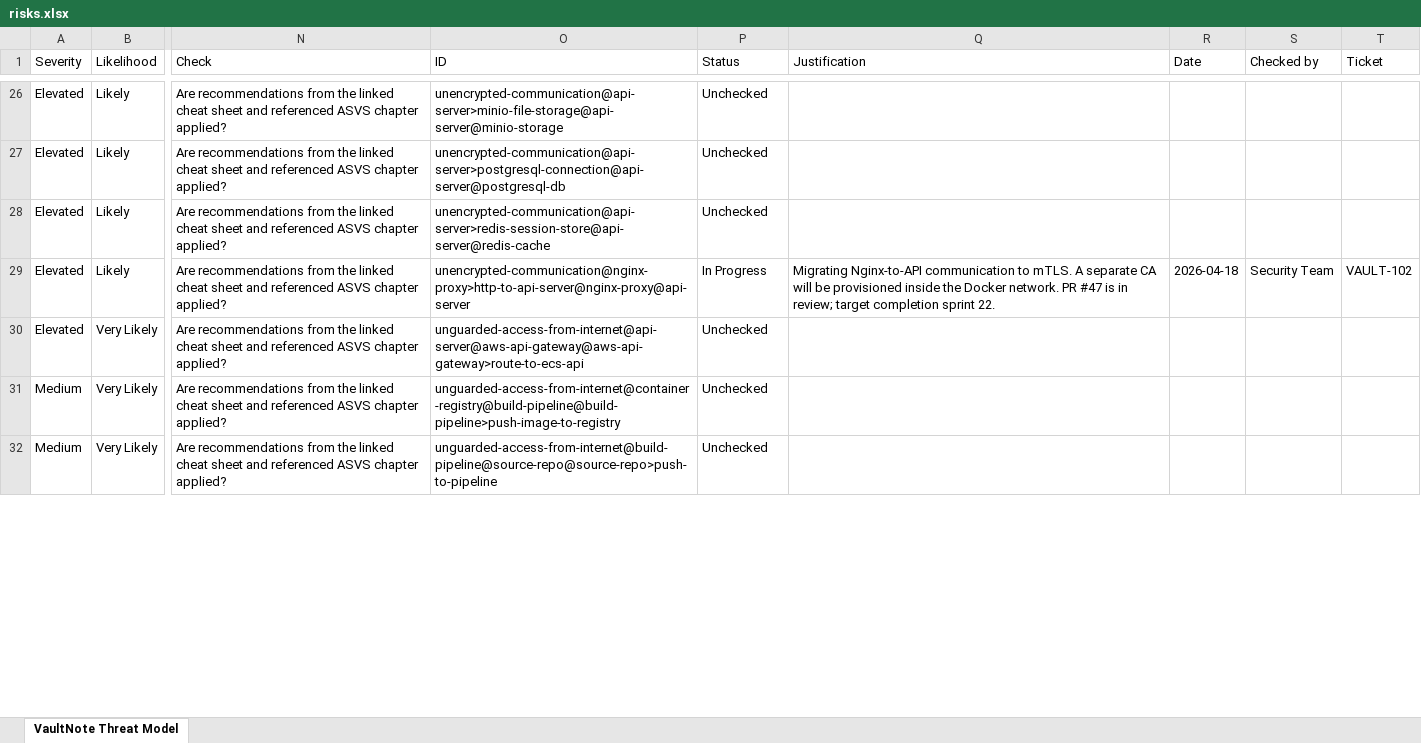
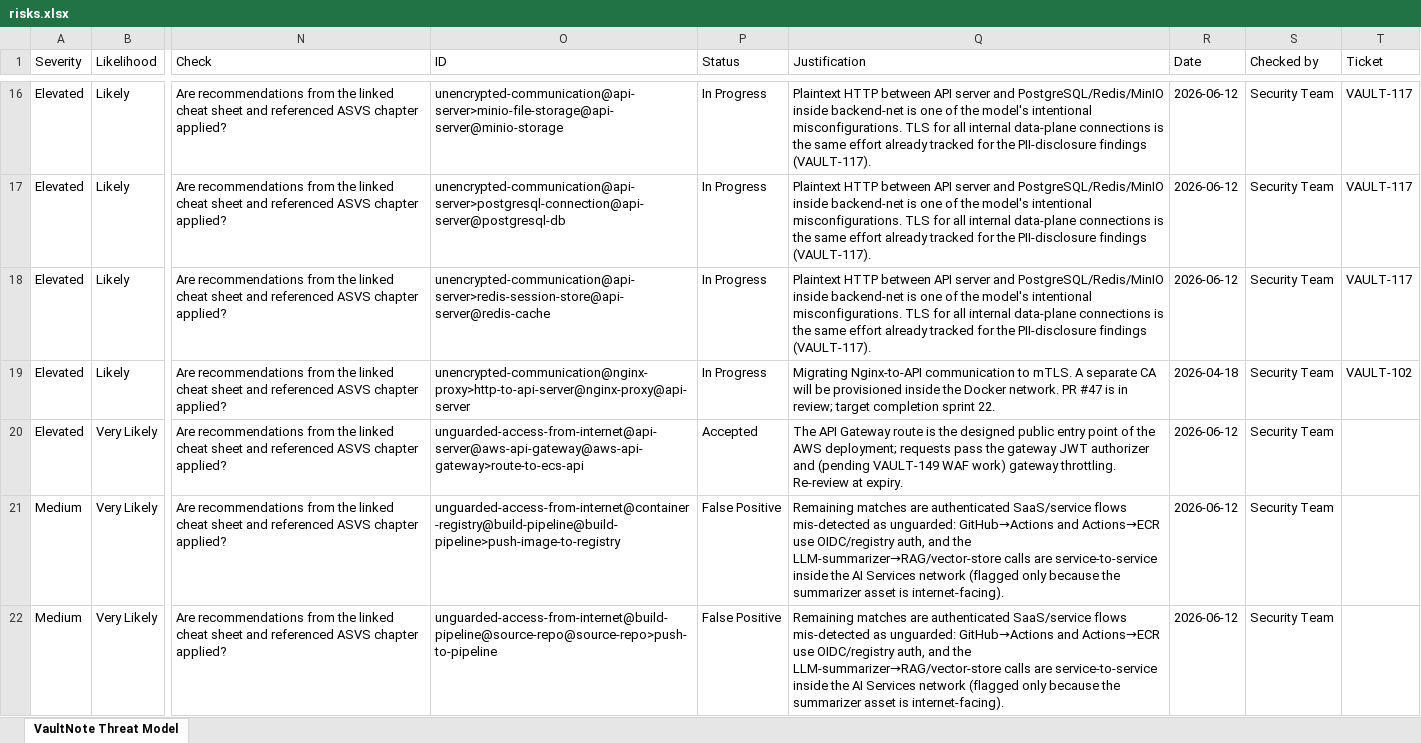
Before and after one commit to Luv1881/Threat-model, an Excel workbook: threagile/output/risks.xlsx, sheet VaultNote Threat Model, drawn as a sheet; only a part is shown, gaps mark what is left out; values as stored, in another font and other column widths than the file's, no cell formats; addresses are those after the commit; the diff covers the shown part only; the diff names each change by its address in the sheet, - before the commit and + after, or states it on an @@ line.

Commit message:
chore(output): refresh the committed analysis baseline
The tracked outputs were produced by an older fork build: risks.json had no
risk_status/risk_explanation fields and no source column, so CI's risk diff
compared fresh results against a stale schema and the committed scorecard
still showed 99% completeness (the llm-summarizer boundary gap). Regenerate
the CI-diffed files (risks.json, risks.xlsx, tags.xlsx, stats.json,
technical-assets.json) and the derived reports (score.md, summary.md,
prioritized-findings.md); score-badge.json and the security-requirements
files came out byte-identical.

The risk set is unchanged (67 findings, score 81/100 grade B) — the
differences are the applied tracking statuses, the completed trust-boundary
coverage (100% now) and the updated schema. Presentation artifacts that
need Graphviz (report.pdf, the adoc export, diagram PNGs) and the
per-methodology directories are left for the CI baseline job, which has
Graphviz installed.

```diff
--- a/threagile/output/risks.xlsx (sheet VaultNote Threat Model)
+++ b/threagile/output/risks.xlsx (sheet VaultNote Threat Model)
-P16:P18 (Status): Unchecked
+P16:P18 (Status): In Progress
-Q16:Q18 (Justification): (empty)
+Q16:Q18 (Justification): Plaintext HTTP between API server and PostgreSQL/Redis/MinIO inside backend-net is one of the model's intentional misconfigurations. TLS for all internal data-plane connections is the same effort already tracked for the PII-disclosure findings (VAULT-117).
-R16:R18 (Date): (empty)
+R16:R18 (Date): 2026-06-12
-S16:S18 (Checked by): (empty)
+S16:S18 (Checked by): Security Team
-T16:T18 (Ticket): (empty)
+T16:T18 (Ticket): VAULT-117
-P20 (Status): Unchecked
+P20 (Status): Accepted
-Q20 (Justification): (empty)
+Q20 (Justification): The API Gateway route is the designed public entry point of the AWS deployment; requests pass the gateway JWT authorizer and (pending VAULT-149 WAF work) gateway throttling. Re-review at expiry.
-R20:R22 (Date): (empty)
+R20:R22 (Date): 2026-06-12
-S20:S22 (Checked by): (empty)
+S20:S22 (Checked by): Security Team
-P21:P22 (Status): Unchecked
+P21:P22 (Status): False Positive
-Q21:Q22 (Justification): (empty)
+Q21:Q22 (Justification): Remaining matches are authenticated SaaS/service flows mis-detected as unguarded: GitHub→Actions and Actions→ECR use OIDC/registry auth, and the LLM-summarizer→RAG/vector-store calls are service-to-service inside the AI Services network (flagged only because the summarizer asset is internet-facing).
```
Also changed, not shown: 17 added rows, 17 removed rows and 189 edited cells elsewhere in this sheet, cell formats, threagile/output/tags.xlsx, 6 other files.
